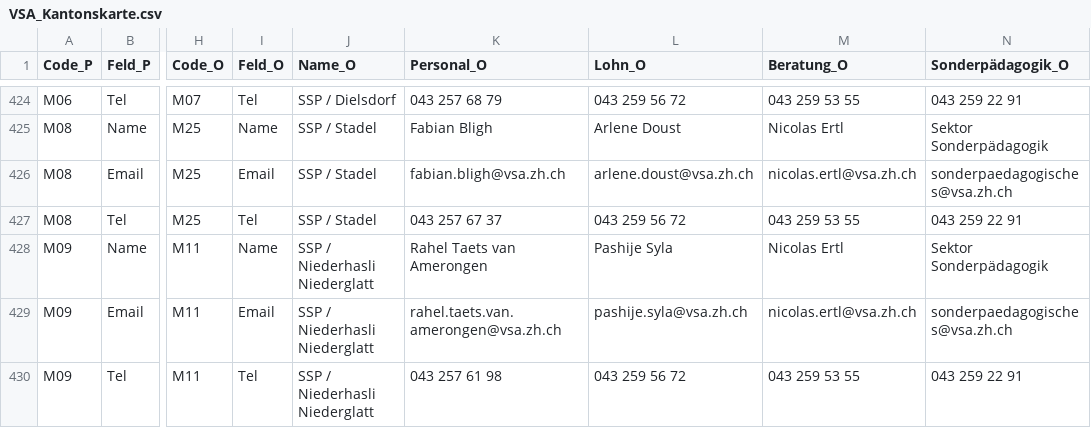
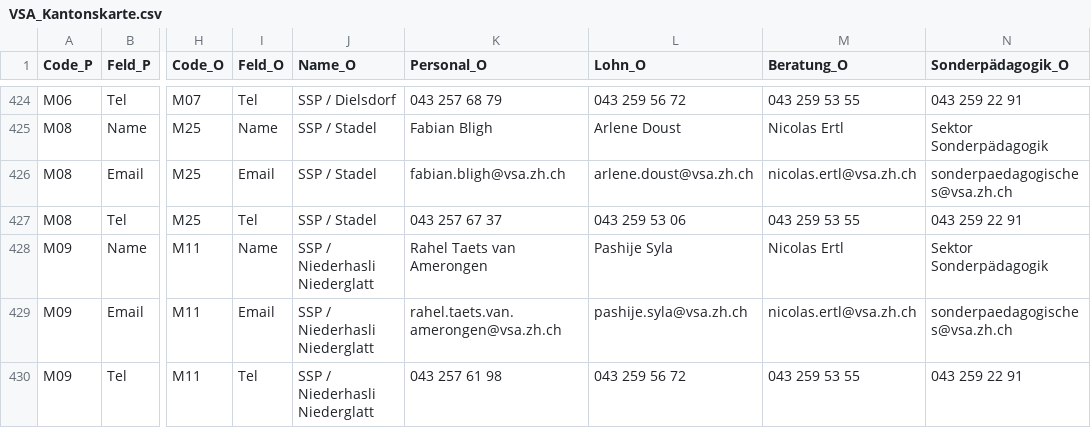
Before and after one commit to statistikZH/Visualisierung_VSAKarte, a CSV file: Data/VSA_Kantonskarte.csv, drawn as a sheet; only a part is shown, gaps mark what is left out; the diff covers the shown part only; the diff names each change by its address in the sheet, - before the commit and + after, or states it on an @@ line.

```diff
--- a/Data/VSA_Kantonskarte.csv
+++ b/Data/VSA_Kantonskarte.csv
-L427 (Lohn_O): 043 259 56 72
+L427 (Lohn_O): 043 259 53 06
```
Also changed, not shown: 52 edited cells elsewhere in this file.
